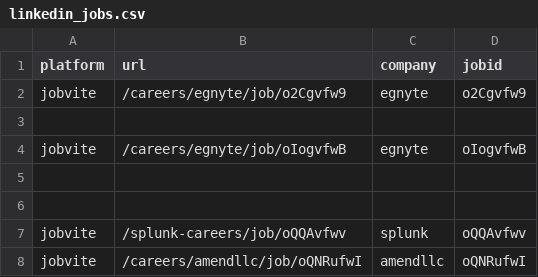
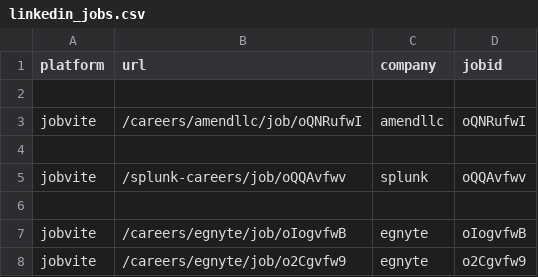
Before and after one commit to WhiteboxHub/projects-jobvite-auto-apply, a CSV file: jobs/linkedin_jobs.csv, drawn as a sheet.

```diff
--- a/jobs/linkedin_jobs.csv
+++ b/jobs/linkedin_jobs.csv
@@ -1,8 +1,8 @@
 platform,url, company, jobid
-jobvite,/careers/egnyte/job/o2Cgvfw9,egnyte,o2Cgvfw9
+
+jobvite,/careers/amendllc/job/oQNRufwI,amendllc,oQNRufwI
+
+jobvite,/splunk-careers/job/oQQAvfwv,splunk,oQQAvfwv
 
 jobvite,/careers/egnyte/job/oIogvfwB,egnyte,oIogvfwB
-
-
-jobvite,/splunk-careers/job/oQQAvfwv,splunk,oQQAvfwv
-jobvite,/careers/amendllc/job/oQNRufwI,amendllc,oQNRufwI
+jobvite,/careers/egnyte/job/o2Cgvfw9,egnyte,o2Cgvfw9
```
Also changed, not shown: 3 other files.
